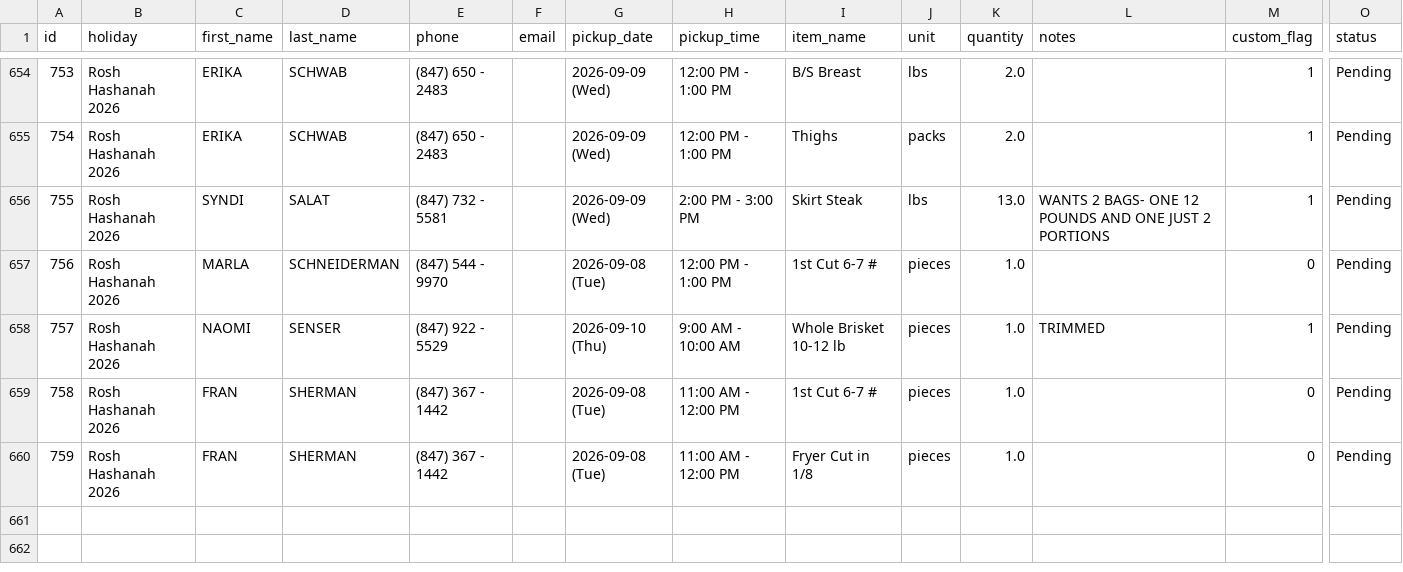
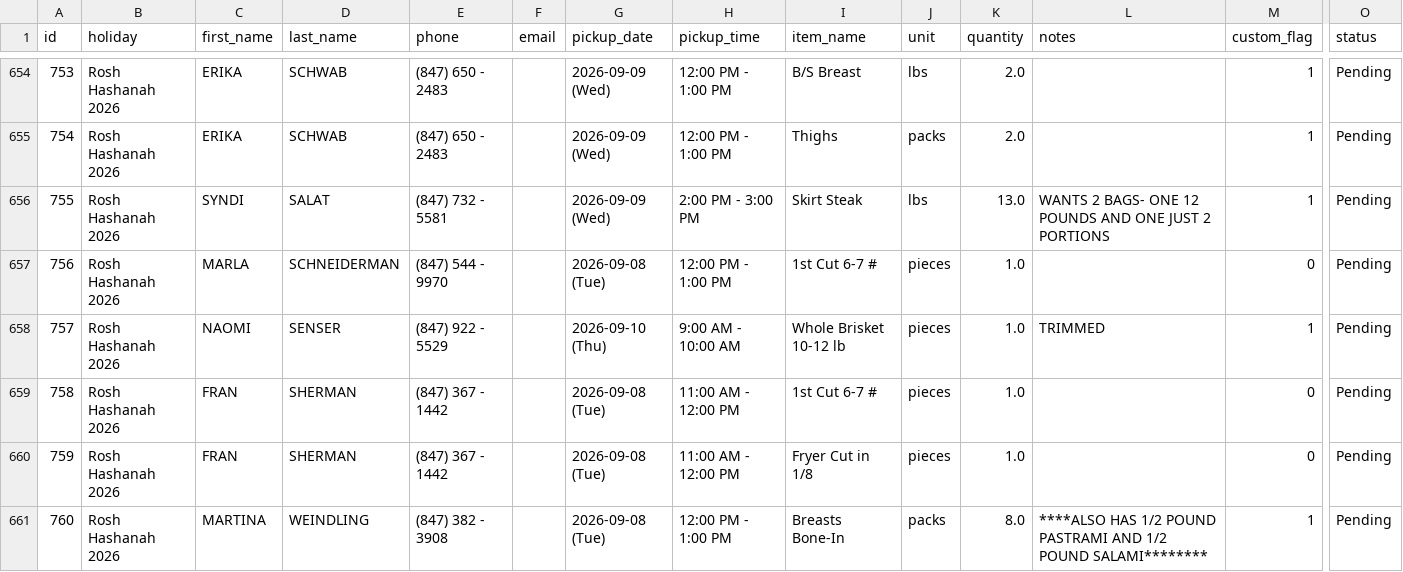
Before and after one commit to shaevitzmarket/holiday-orders, a CSV file: orders.csv, drawn as a sheet; only a part is shown, gaps mark what is left out; rows hold the shown columns only; the diff names each change by its address in the sheet, - before the commit and + after, or states it on an @@ line.

Commit message:
Add order for MARTINA WEINDLING

```diff
--- a/orders.csv
+++ b/orders.csv
+row 661: 760 | Rosh Hashanah 2026 | MARTINA | WEINDLING | (847) 382 - 3908 |  | 2026-09-08 (Tue) | 12:00 PM - 1:00 PM | Breasts Bone-In | packs | 8.0 | ****ALSO HAS 1/2 POUND PASTRAMI AND 1/2 POUND SALAMI******** | 1 | Pending
```
